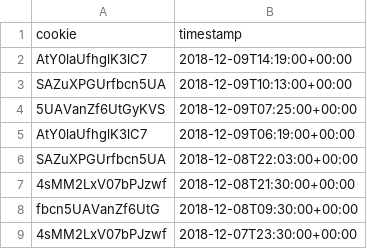
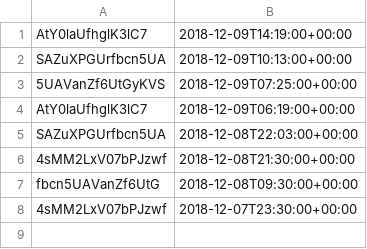
Before and after one commit to binhnguyennus/most-active-cookie, a CSV file: cookie-filter/cookie_log.csv, drawn as a sheet; the diff names each change by its address in the sheet, - before the commit and + after, or states it on an @@ line.

```diff
--- a/cookie-filter/cookie_log.csv
+++ b/cookie-filter/cookie_log.csv
-row 1: cookie | timestamp
```
Also changed, not shown: 2 other files.
